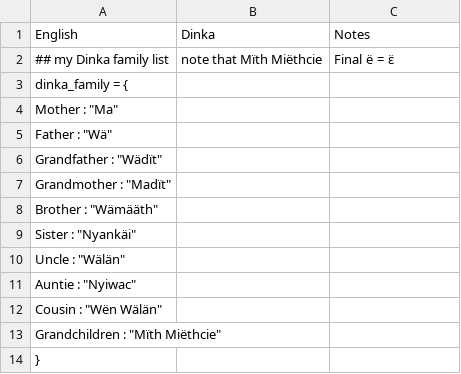
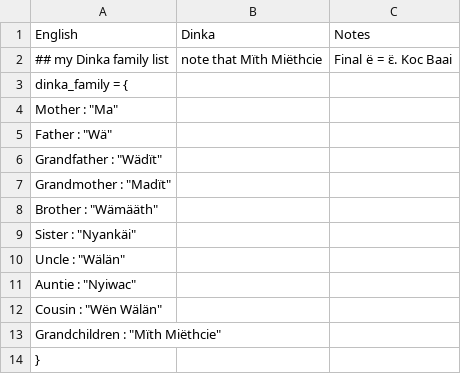
Before and after one commit to eveyor/Jiengbot, a CSV file: datasets/family.csv, drawn as a sheet.

Commit message:
Update family.csv

```diff
--- a/datasets/family.csv
+++ b/datasets/family.csv
@@ -1,3 +1,3 @@
 English,Dinka,Notes
-## my Dinka family list, note that Mïth Miëthcie,Final ë = ɛ̈
+## my Dinka family list, note that Mïth Miëthcie,Final ë = ɛ̈. Koc Baai
 dinka_family = {
```
